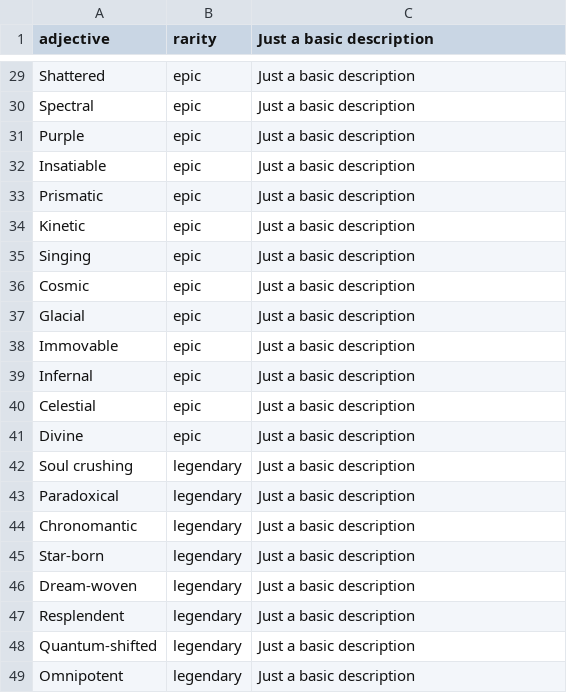
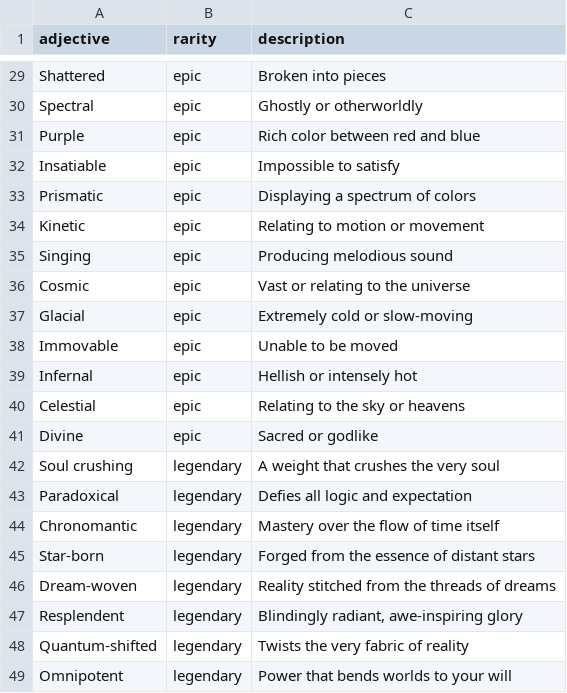
Before and after one commit to thedeagler/wordsmith, a CSV file: adjectives/adjectives.csv, drawn as a sheet; only a part is shown, gaps mark what is left out; the diff covers the shown part only; the diff names each change by its address in the sheet, - before the commit and + after, or states it on an @@ line.

Commit message:
Update adj descriptions

```diff
--- a/adjectives/adjectives.csv
+++ b/adjectives/adjectives.csv
-C1: Just a basic description
+C1: description
-C29 (description): Just a basic description
+C29 (description): Broken into pieces
-C30 (description): Just a basic description
+C30 (description): Ghostly or otherworldly
-C31 (description): Just a basic description
+C31 (description): Rich color between red and blue
-C32 (description): Just a basic description
+C32 (description): Impossible to satisfy
-C33 (description): Just a basic description
+C33 (description): Displaying a spectrum of colors
-C34 (description): Just a basic description
+C34 (description): Relating to motion or movement
-C35 (description): Just a basic description
+C35 (description): Producing melodious sound
-C36 (description): Just a basic description
+C36 (description): Vast or relating to the universe
-C37 (description): Just a basic description
+C37 (description): Extremely cold or slow-moving
-C38 (description): Just a basic description
+C38 (description): Unable to be moved
-C39 (description): Just a basic description
+C39 (description): Hellish or intensely hot
-C40 (description): Just a basic description
+C40 (description): Relating to the sky or heavens
-C41 (description): Just a basic description
+C41 (description): Sacred or godlike
-C42 (description): Just a basic description
+C42 (description): A weight that crushes the very soul
-C43 (description): Just a basic description
+C43 (description): Defies all logic and expectation
-C44 (description): Just a basic description
+C44 (description): Mastery over the flow of time itself
-C45 (description): Just a basic description
+C45 (description): Forged from the essence of distant stars
-C46 (description): Just a basic description
+C46 (description): Reality stitched from the threads of dreams
-C47 (description): Just a basic description
+C47 (description): Blindingly radiant, awe-inspiring glory
-C48 (description): Just a basic description
+C48 (description): Twists the very fabric of reality
-C49 (description): Just a basic description
+C49 (description): Power that bends worlds to your will
```
Also changed, not shown: 27 edited cells elsewhere in this file, 48 other files.
